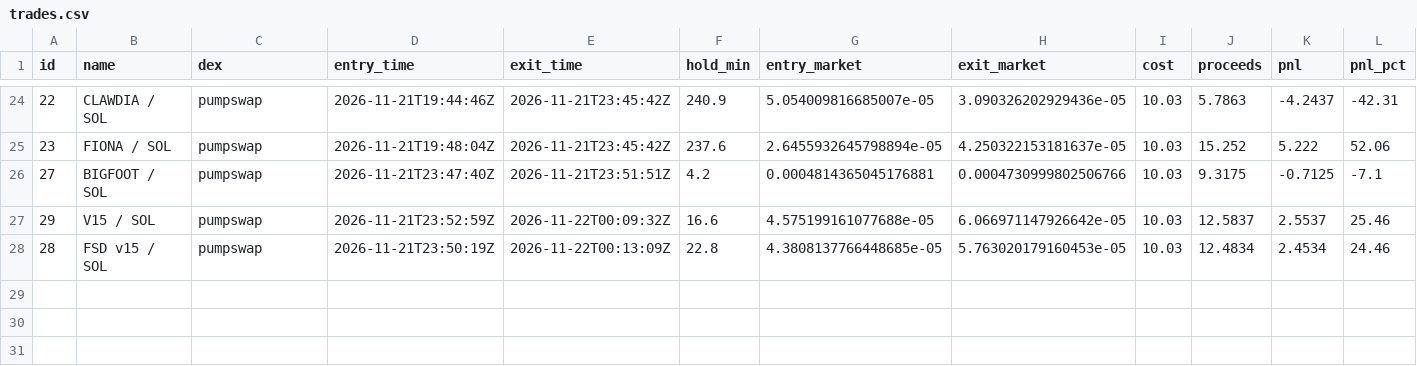
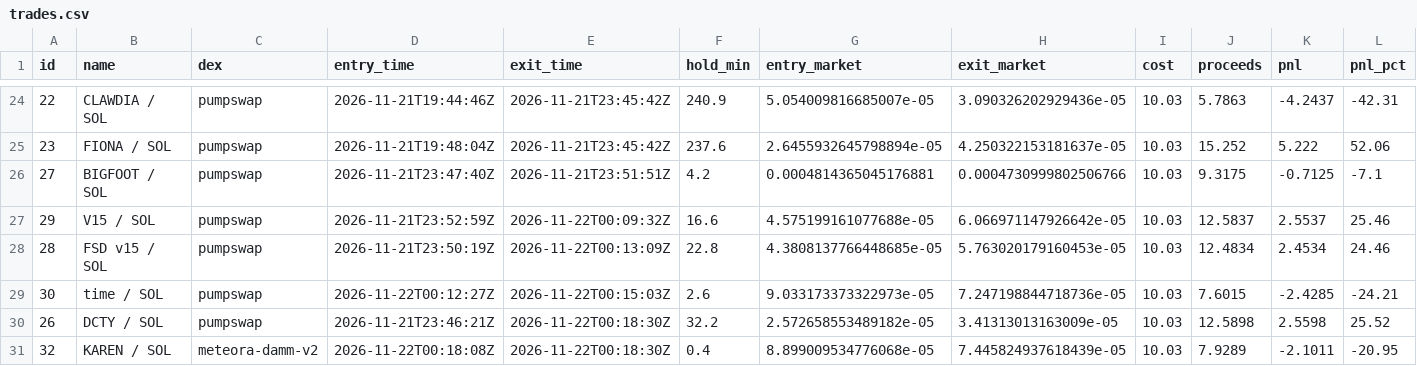
Before and after one commit to pigadasdimitris-alt/meme-paper-bot, a CSV file: docs/trades.csv, drawn as a sheet; only a part is shown, gaps mark what is left out; rows hold the shown columns only; the diff names each change by its address in the sheet, - before the commit and + after, or states it on an @@ line.

```diff
--- a/docs/trades.csv
+++ b/docs/trades.csv
+row 29: 30 | time / SOL | pumpswap | 2026-11-22T00:12:27Z | 2026-11-22T00:15:03Z | 2.6 | 9.033173373322973e-05 | 7.247198844718736e-05 | 10.03 | 7.6015 | -2.4285 | -24.21
+row 30: 26 | DCTY / SOL | pumpswap | 2026-11-21T23:46:21Z | 2026-11-22T00:18:30Z | 32.2 | 2.572658553489182e-05 | 3.41313013163009e-05 | 10.03 | 12.5898 | 2.5598 | 25.52
+row 31: 32 | KAREN / SOL | meteora-damm-v2 | 2026-11-22T00:18:08Z | 2026-11-22T00:18:30Z | 0.4 | 8.899009534776068e-05 | 7.445824937618439e-05 | 10.03 | 7.9289 | -2.1011 | -20.95
```
Also changed, not shown: 2 other files.
